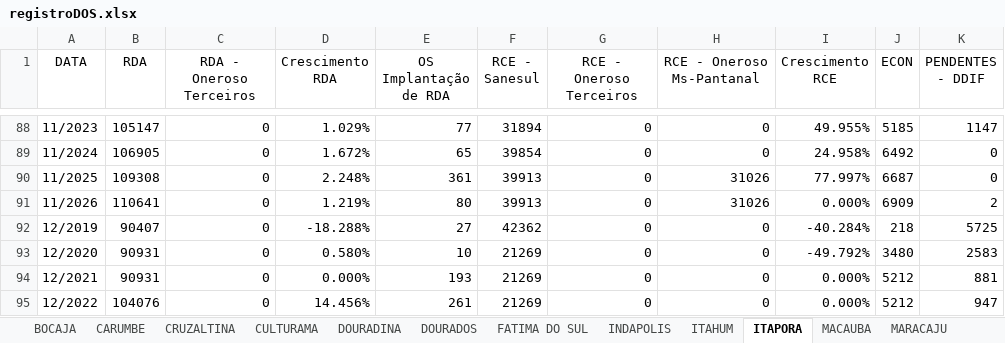
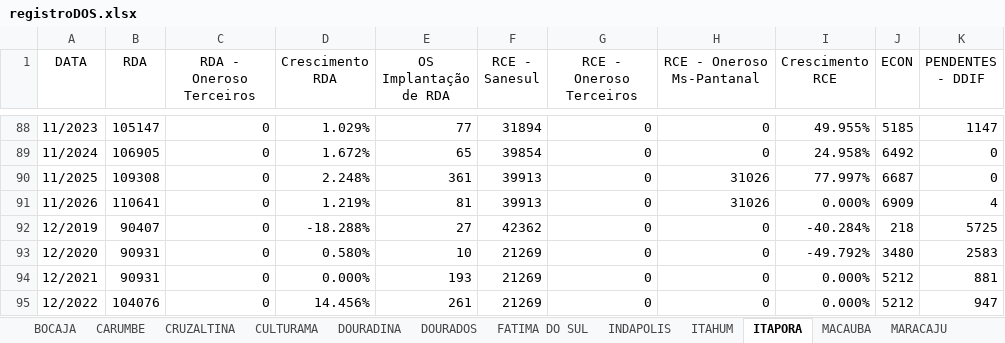
Before and after one commit to OtavioDayrots/Registro_Regional_MS, an Excel workbook: regionais/registroDOS.xlsx, sheet ITAPORA, drawn as a sheet; only a part is shown, gaps mark what is left out; values as stored, in another font and other column widths than the file's, no borders; the diff names each change by its address in the sheet, - before the commit and + after, or states it on an @@ line.

```diff
--- a/regionais/registroDOS.xlsx (sheet ITAPORA)
+++ b/regionais/registroDOS.xlsx (sheet ITAPORA)
-E91 (OS Implantação de RDA): 80
+E91 (OS Implantação de RDA): 81
-K91 (PENDENTES - DDIF): 2
+K91 (PENDENTES - DDIF): 4
```
Also changed, not shown: sheet RIO BRILHANTE, sheet DOURADOS, sheet SANTA TEREZINHA, sheet PANA, sheet CARUMBE, sheet CRUZALTINA, 22 more sheets, estado/registroRegional.xlsx, regionais/registroAUA.xlsx, 8 other files.
